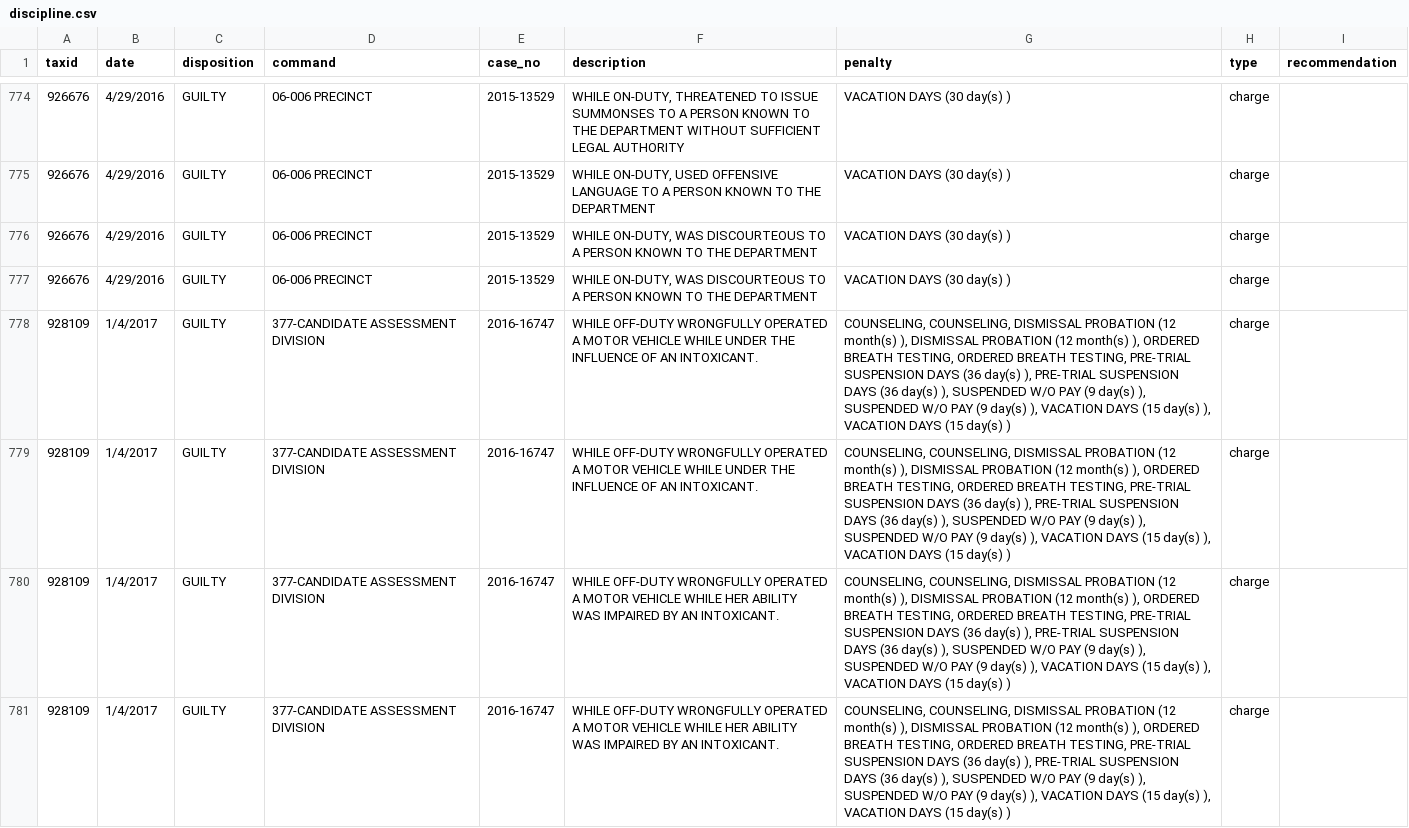
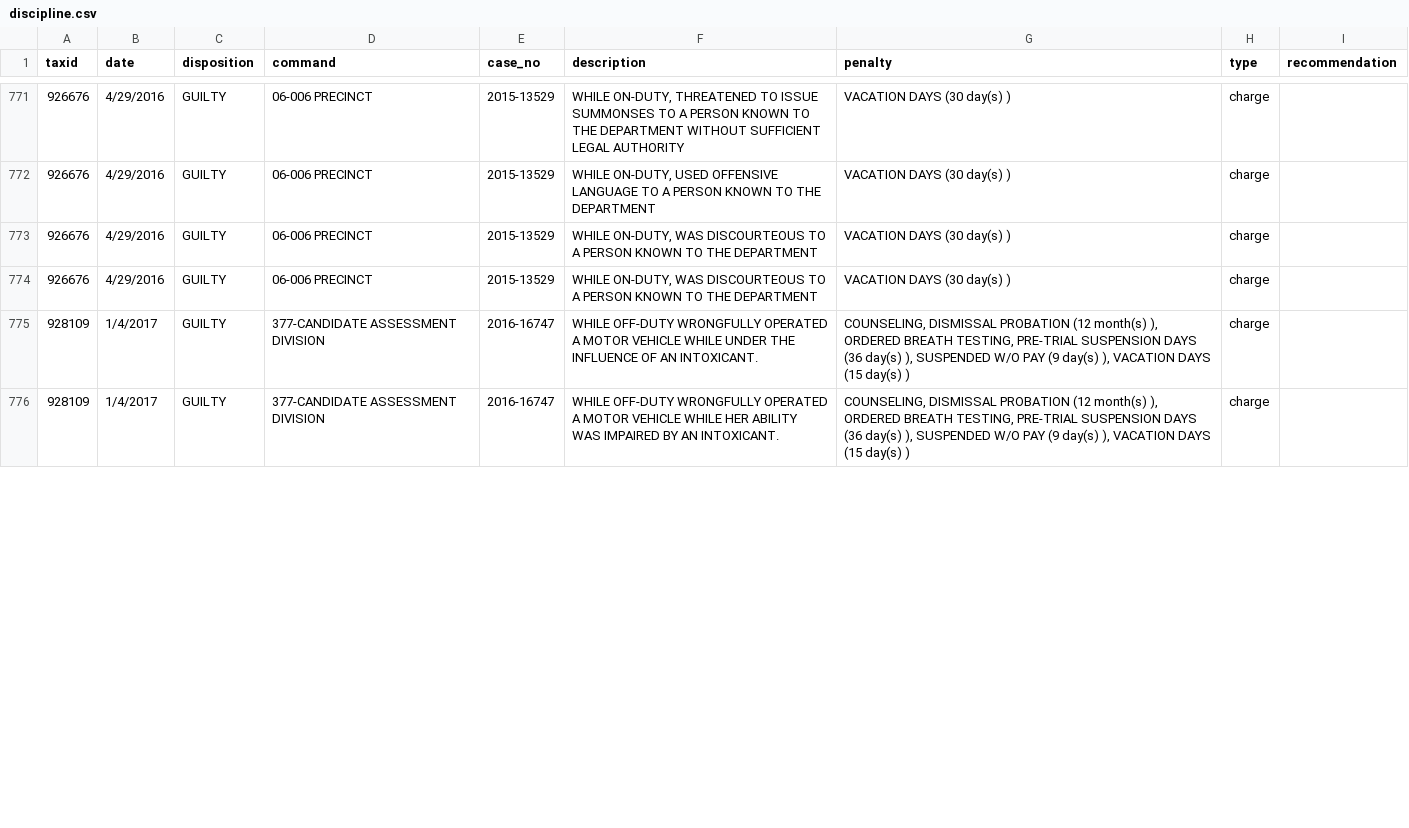
Before and after one commit to ryanwatkins/nypd-officer-profiles, a CSV file: discipline.csv, drawn as a sheet; only a part is shown, gaps mark what is left out; removed rows and columns are numbered as before the commit, all else as after; the diff covers the shown part only; the diff names each change by its address in the sheet, - before the commit and + after, or states it on an @@ line.

```diff
--- a/discipline.csv
+++ b/discipline.csv
-G775 (penalty): COUNSELING, COUNSELING, DISMISSAL PROBATION (12 month(s) ), DISMISSAL PROBATION (12 month(s) ), ORDERED BREATH TESTING, ORDERED BREATH TESTING, PRE-TRIAL SUSPENSION DAYS (36 day(s) ), PRE-TRIAL SUSPENSION DAYS (36 day(s) ), SUSPENDED W/O PAY (9 day(s) ), SUSPENDED W/O PAY (9 day(s) ), VACATION DAYS (15 day(s) ),…
+G775 (penalty): COUNSELING, DISMISSAL PROBATION (12 month(s) ), ORDERED BREATH TESTING, PRE-TRIAL SUSPENSION DAYS (36 day(s) ), SUSPENDED W/O PAY (9 day(s) ),…
-row 779: 928109 | 1/4/2017 | GUILTY | 377-CANDIDATE ASSESSMENT DIVISION | 2016-16747 | WHILE OFF-DUTY WRONGFULLY OPERATED A MOTOR VEHICLE WHILE UNDER THE INFLUENCE OF AN INTOXICANT. | COUNSELING, COUNSELING, DISMISSAL PROBATION (12 month(s) ), DISMISSAL PROBATION (12 month(s) ), ORDERED BREATH TESTING, ORDERED BREATH TESTING, PRE-TRIAL SUSPENSION DAYS (36 day(s) ), PRE-TRIAL SUSPENSION DAYS (36 day(s) ), SUSPENDED W/O PAY (9 day(s) ), SUSPENDED W/O PAY (9 day(s) ), VACATION DAYS (15 day(s) ), VACATION DAYS (15 day(s) ) | charge
-G776 (penalty): COUNSELING, COUNSELING, DISMISSAL PROBATION (12 month(s) ), DISMISSAL PROBATION (12 month(s) ), ORDERED BREATH TESTING, ORDERED BREATH TESTING, PRE-TRIAL SUSPENSION DAYS (36 day(s) ), PRE-TRIAL SUSPENSION DAYS (36 day(s) ), SUSPENDED W/O PAY (9 day(s) ), SUSPENDED W/O PAY (9 day(s) ), VACATION DAYS (15 day(s) ),…
+G776 (penalty): COUNSELING, DISMISSAL PROBATION (12 month(s) ), ORDERED BREATH TESTING, PRE-TRIAL SUSPENSION DAYS (36 day(s) ), SUSPENDED W/O PAY (9 day(s) ),…
-row 781: 928109 | 1/4/2017 | GUILTY | 377-CANDIDATE ASSESSMENT DIVISION | 2016-16747 | WHILE OFF-DUTY WRONGFULLY OPERATED A MOTOR VEHICLE WHILE HER ABILITY WAS IMPAIRED BY AN INTOXICANT. | COUNSELING, COUNSELING, DISMISSAL PROBATION (12 month(s) ), DISMISSAL PROBATION (12 month(s) ), ORDERED BREATH TESTING, ORDERED BREATH TESTING, PRE-TRIAL SUSPENSION DAYS (36 day(s) ), PRE-TRIAL SUSPENSION DAYS (36 day(s) ), SUSPENDED W/O PAY (9 day(s) ), SUSPENDED W/O PAY (9 day(s) ), VACATION DAYS (15 day(s) ), VACATION DAYS (15 day(s) ) | charge
```
Also changed, not shown: 10 added rows, 12 removed rows and 9 edited cells elsewhere in this file, documents.csv, 27 other files.
